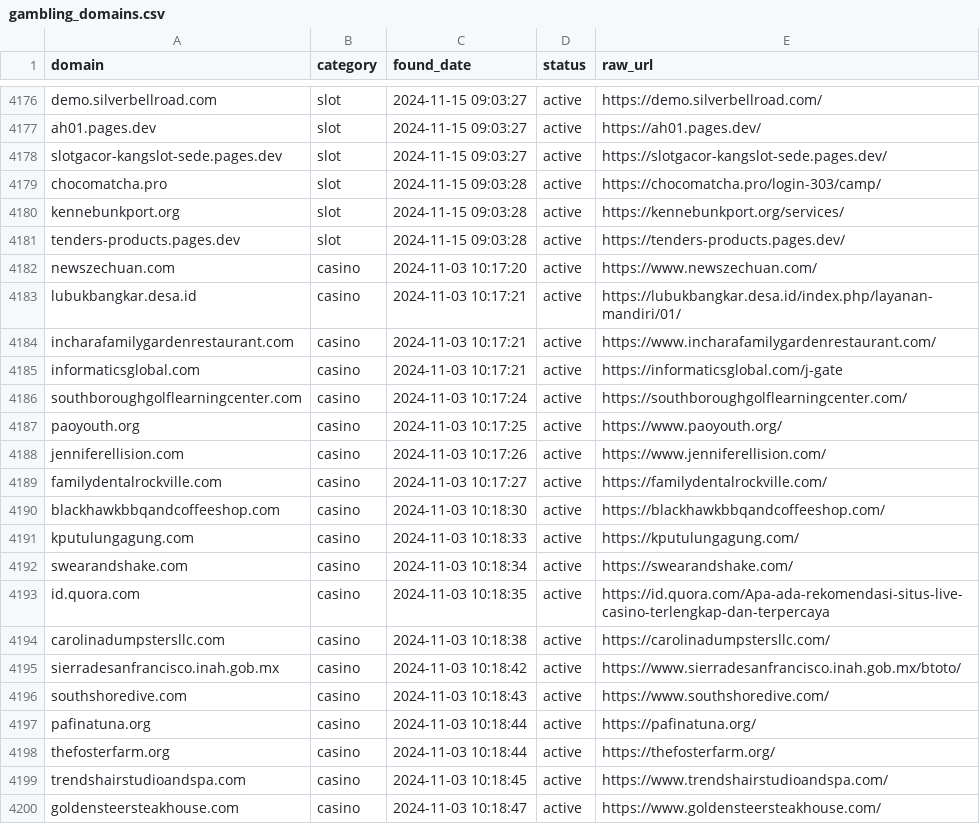
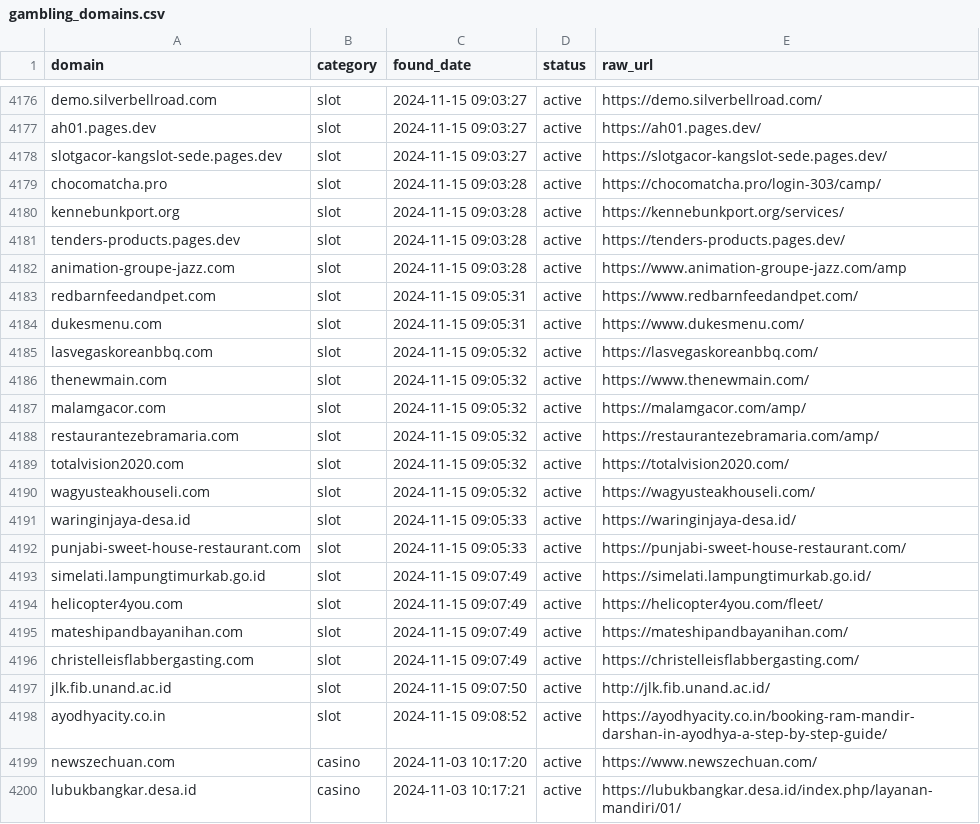
Before and after one commit to metalova/blacklist, a CSV file: csv/gambling_domains.csv, drawn as a sheet; only a part is shown, gaps mark what is left out; the shorter side is filled out with more unchanged rows.

```diff
--- a/csv/gambling_domains.csv
+++ b/csv/gambling_domains.csv
@@ -4181,2 +4181,19 @@ kennebunkport.org,slot,2024-11-15 09:03:28,active,https://kennebunkport.org/serv
 tenders-products.pages.dev,slot,2024-11-15 09:03:28,active,https://tenders-products.pages.dev/
+animation-groupe-jazz.com,slot,2024-11-15 09:03:28,active,https://www.animation-groupe-jazz.com/amp
+redbarnfeedandpet.com,slot,2024-11-15 09:05:31,active,https://www.redbarnfeedandpet.com/
+dukesmenu.com,slot,2024-11-15 09:05:31,active,https://www.dukesmenu.com/
+lasvegaskoreanbbq.com,slot,2024-11-15 09:05:32,active,https://lasvegaskoreanbbq.com/
+thenewmain.com,slot,2024-11-15 09:05:32,active,https://www.thenewmain.com/
+malamgacor.com,slot,2024-11-15 09:05:32,active,https://malamgacor.com/amp/
+restaurantezebramaria.com,slot,2024-11-15 09:05:32,active,https://restaurantezebramaria.com/amp/
+totalvision2020.com,slot,2024-11-15 09:05:32,active,https://totalvision2020.com/
+wagyusteakhouseli.com,slot,2024-11-15 09:05:32,active,https://wagyusteakhouseli.com/
+waringinjaya-desa.id,slot,2024-11-15 09:05:33,active,https://waringinjaya-desa.id/
+punjabi-sweet-house-restaurant.com,slot,2024-11-15 09:05:33,active,https://punjabi-sweet-house-restaurant.com/
+simelati.lampungtimurkab.go.id,slot,2024-11-15 09:07:49,active,https://simelati.lampungtimurkab.go.id/
+helicopter4you.com,slot,2024-11-15 09:07:49,active,https://helicopter4you.com/fleet/
+mateshipandbayanihan.com,slot,2024-11-15 09:07:49,active,https://mateshipandbayanihan.com/
+christelleisflabbergasting.com,slot,2024-11-15 09:07:49,active,https://christelleisflabbergasting.com/
+jlk.fib.unand.ac.id,slot,2024-11-15 09:07:50,active,http://jlk.fib.unand.ac.id/
+ayodhyacity.co.in,slot,2024-11-15 09:08:52,active,https://ayodhyacity.co.in/booking-ram-mandir-darshan-in-ayodhya-a-step-by-step-guide/
 newszechuan.com,casino,2024-11-03 10:17:20,active,https://www.newszechuan.com/
```
Also changed, not shown: 7 other files.
